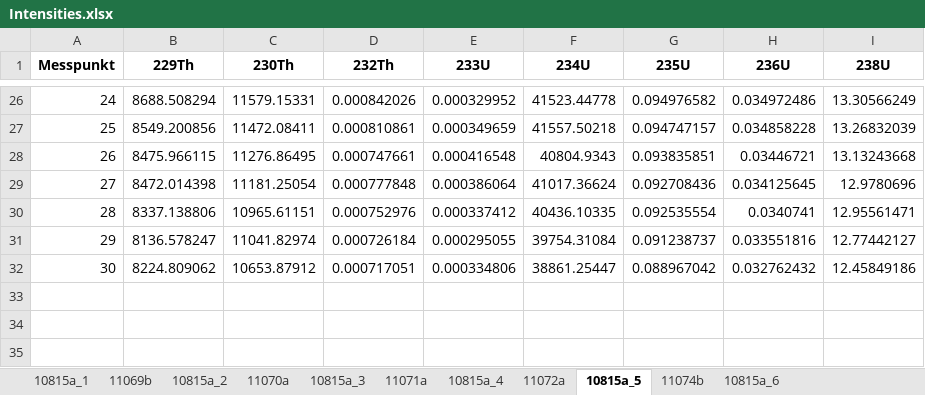
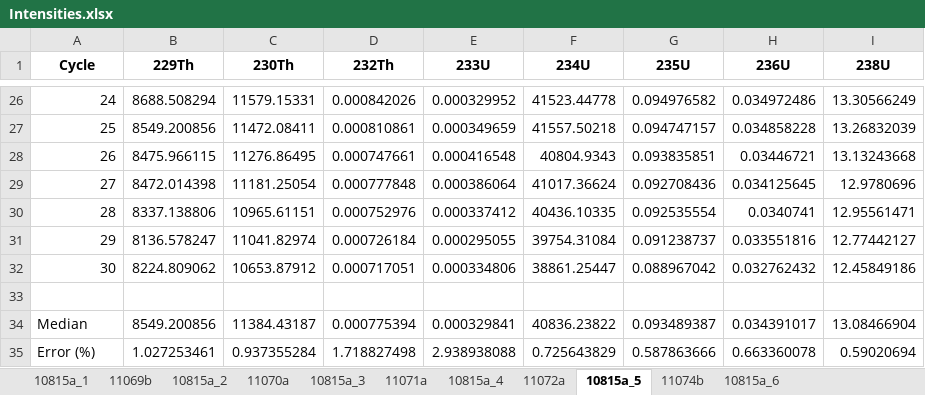
Before and after one commit to zebleck/BachelorGUI, an Excel workbook: data/Yting_260321_20210326-103027/Intensities.xlsx, sheet 10815a_5, drawn as a sheet; only a part is shown, gaps mark what is left out; values as stored, in another font and other column widths than the file's, no borders; the diff names each change by its address in the sheet, - before the commit and + after, or states it on an @@ line.

Commit message:
fixed tailing file median and std of intensities added

```diff
--- a/data/Yting_260321_20210326-103027/Intensities.xlsx (sheet 10815a_5)
+++ b/data/Yting_260321_20210326-103027/Intensities.xlsx (sheet 10815a_5)
@@ column A (Cycle) renumbered in row 1 @@
+row 33: (empty)
+row 34: Median | 8549.200856 | 11384.43187 | 0.000775394 | 0.000329841 | 40836.23822 | 0.093489387 | 0.034391017 | 13.08466904
+row 35: Error (%) | 1.027253461 | 0.937355284 | 1.718827498 | 2.938938088 | 0.725643829 | 0.587863666 | 0.663360078 | 0.59020694
```
Also changed, not shown: sheet 10815a_3, sheet 10815a_2, sheet 10815a_6, sheet 10815a_1, sheet 10815a_4, sheet 11074b, 4 more sheets, data/Yting_260321_20210326-103027/PrBlank.xlsx, data/Yting_260321_20210326-103027/Ratios.xlsx, 15 other files.
